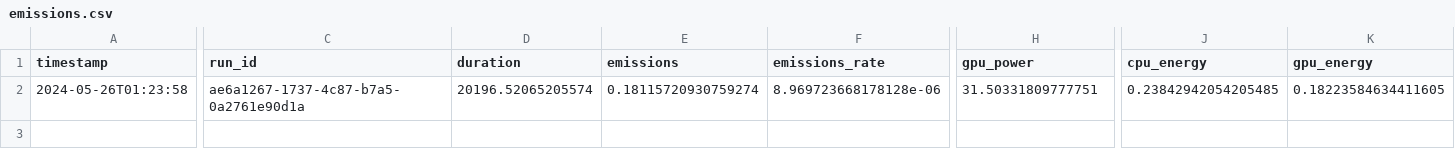
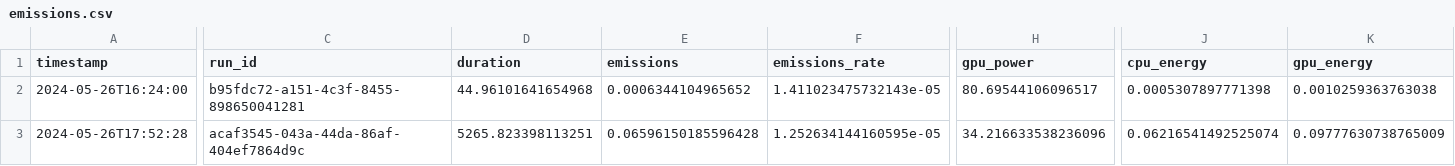
Before and after one commit to a-ture/QDriveSim, a CSV file: Automotive/emissions.csv, drawn as a sheet; only a part is shown, gaps mark what is left out; addresses are those after the commit; rows hold the shown columns only; the diff covers the shown part only; the diff names each change by its address in the sheet, - before the commit and + after, or states it on an @@ line.

Commit message:
update model

```diff
--- a/Automotive/emissions.csv
+++ b/Automotive/emissions.csv
+row 2: 2024-05-26T16:24:00 | b95fdc72-a151-4c3f-8455-898650041281 | 44.96101641654968 | 0.0006344104965652 | 1.411023475732143e-05 | 80.69544106096517 | 0.0005307897771398 | 0.0010259363763038
-A3 (timestamp): 2024-05-26T01:23:58
+A3 (timestamp): 2024-05-26T17:52:28
-C3 (run_id): ae6a1267-1737-4c87-b7a5-0a2761e90d1a
+C3 (run_id): acaf3545-043a-44da-86af-404ef7864d9c
-D3 (duration): 20196.52065205574
+D3 (duration): 5265.823398113251
-E3 (emissions): 0.18115720930759274
+E3 (emissions): 0.06596150185596428
-F3 (emissions_rate): 8.969723668178128e-06
+F3 (emissions_rate): 1.252634144160595e-05
-H3 (gpu_power): 31.50331809777751
+H3 (gpu_power): 34.216633538236096
-J3 (cpu_energy): 0.23842942054205485
+J3 (cpu_energy): 0.06216541492525074
-K3 (gpu_energy): 0.18223584634411605
+K3 (gpu_energy): 0.09777630738765009
```
Also changed, not shown: 2 edited cells elsewhere in this file, 38 other files.
